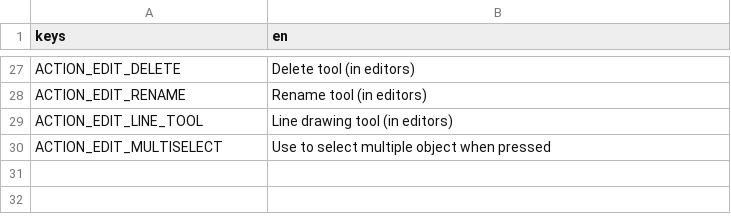
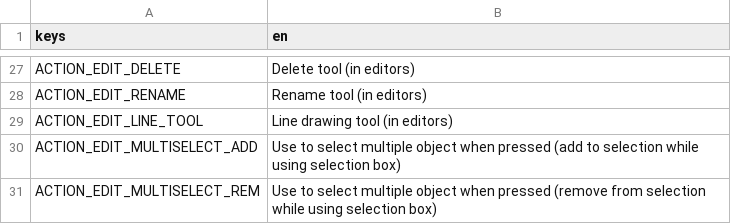
Before and after one commit to dragons-labs/FactoryAutomationGame, a CSV file: Utils/WorldEditorUI/translate/WorldEditorUI.csv, drawn as a sheet; only a part is shown, gaps mark what is left out; removed rows and columns are numbered as before the commit, all else as after; the diff names each change by its address in the sheet, - before the commit and + after, or states it on an @@ line.

Commit message:
UI fixes
- factory UI button to show main menu
- restore windows position after close main menu
- block actions on invalid (outdated) intersection value
- add/rem elements to/from selection while using selction box and Shift/Ctrl

```diff
--- a/Utils/WorldEditorUI/translate/WorldEditorUI.csv
+++ b/Utils/WorldEditorUI/translate/WorldEditorUI.csv
-row 30: ACTION_EDIT_MULTISELECT | Use to select multiple object when pressed
+row 30: ACTION_EDIT_MULTISELECT_ADD | Use to select multiple object when pressed (add to selection while using selection box)
+row 31: ACTION_EDIT_MULTISELECT_REM | Use to select multiple object when pressed (remove from selection while using selection box)
```
Also changed, not shown: Factory/translate/Factory.csv, 6 other files.
